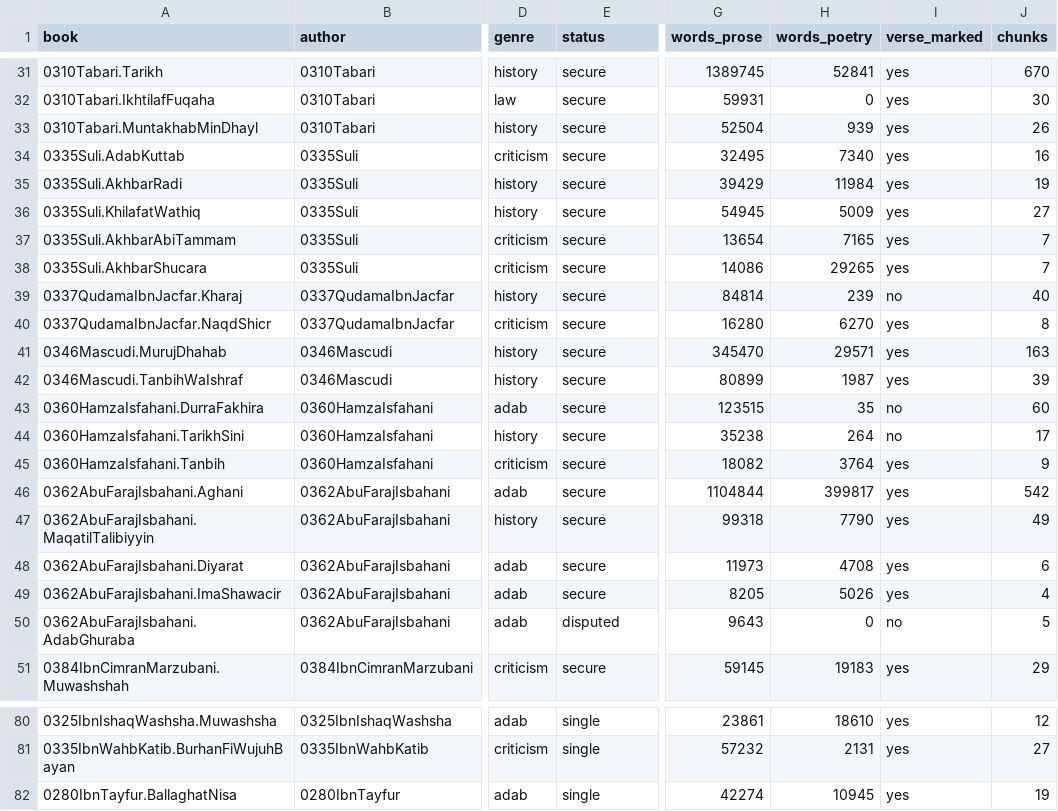
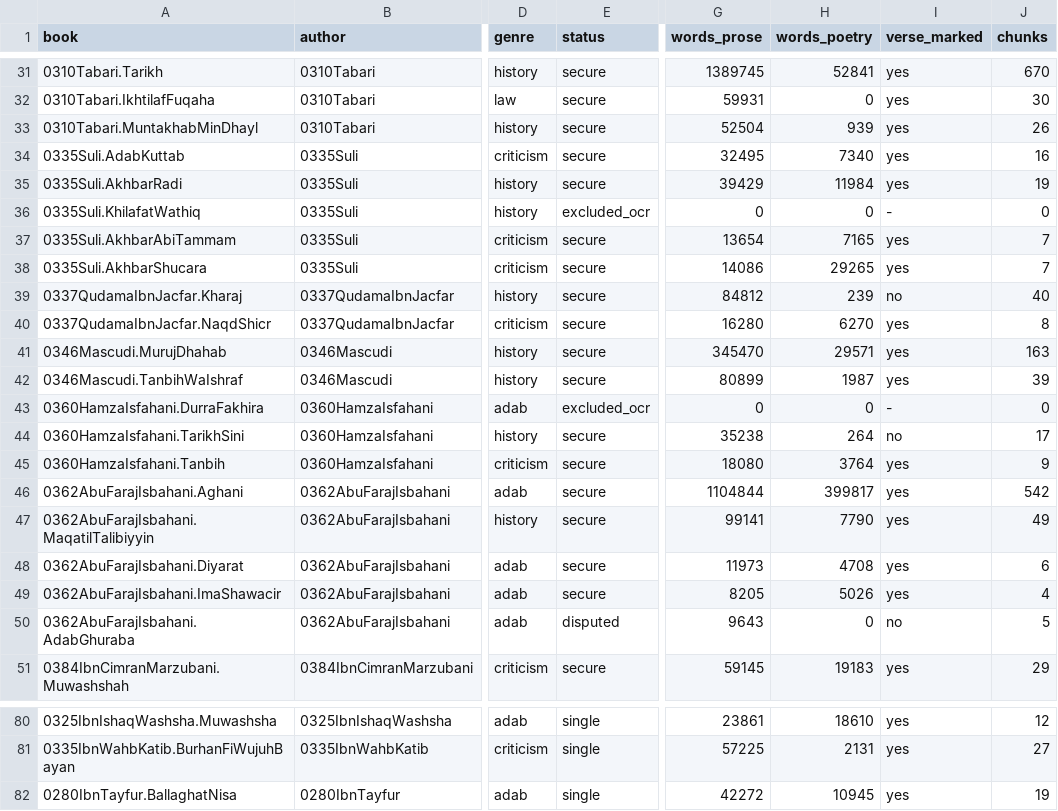
Before and after one commit to Sentoss/Arabic-Stylometrics-Analyzer, a TSV file: corpus/books.tsv, drawn as a sheet; only a part is shown, gaps mark what is left out; the diff covers the shown part only; the diff names each change by its address in the sheet, - before the commit and + after, or states it on an @@ line.

```diff
--- a/corpus/books.tsv
+++ b/corpus/books.tsv
-E36 (status): secure
+E36 (status): excluded_ocr
-G36 (words_prose): 54945
+G36 (words_prose): 0
-H36 (words_poetry): 5009
+H36 (words_poetry): 0
-I36 (verse_marked): yes
+I36 (verse_marked): -
-J36 (chunks): 27
+J36 (chunks): 0
-G39 (words_prose): 84814
+G39 (words_prose): 84812
-E43 (status): secure
+E43 (status): excluded_ocr
-G43 (words_prose): 123515
+G43 (words_prose): 0
-H43 (words_poetry): 35
+H43 (words_poetry): 0
-I43 (verse_marked): no
+I43 (verse_marked): -
-J43 (chunks): 60
+J43 (chunks): 0
-G45 (words_prose): 18082
+G45 (words_prose): 18080
-G47 (words_prose): 99318
+G47 (words_prose): 99141
-G81 (words_prose): 57232
+G81 (words_prose): 57225
-G82 (words_prose): 42274
+G82 (words_prose): 42272
```
Also changed, not shown: 33 edited cells elsewhere in this file, 6 other files.
